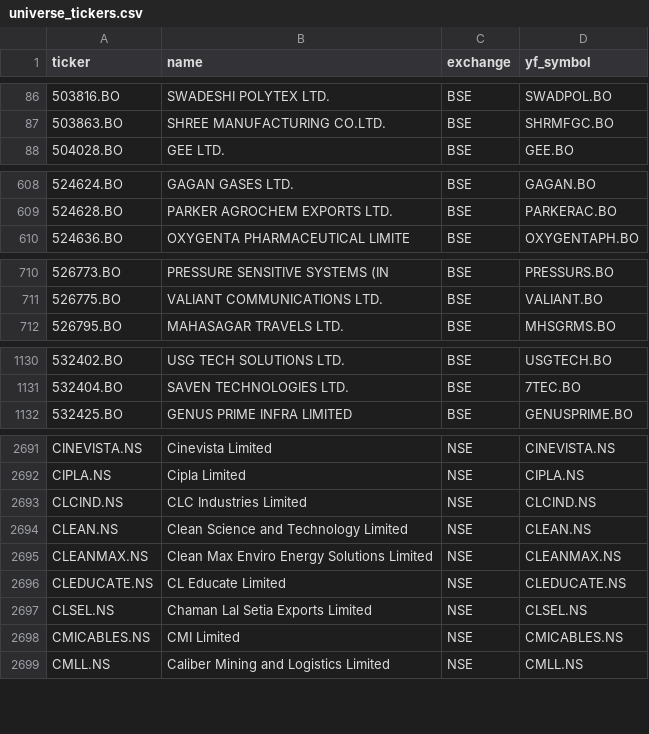
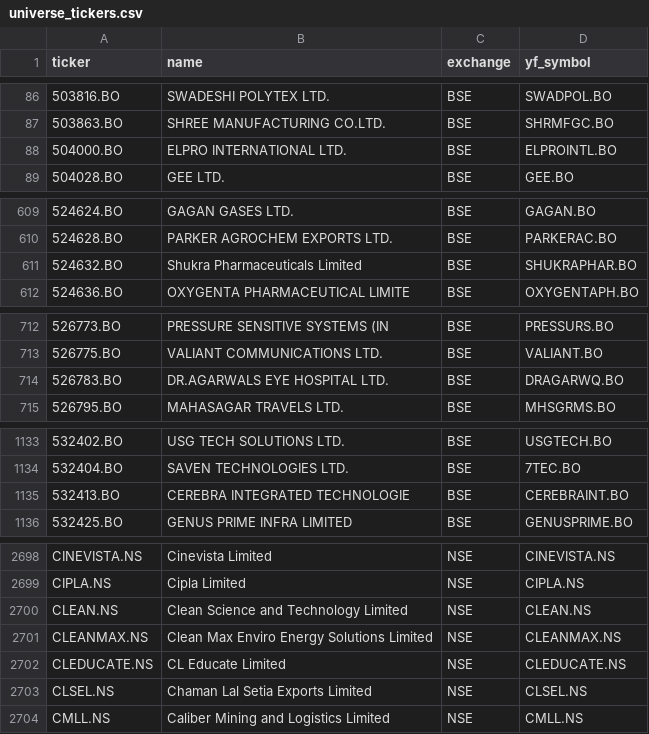
Before and after one commit to Aakash10867/graham-agent, a CSV file: universe_tickers.csv, drawn as a sheet; only a part is shown, gaps mark what is left out; removed rows and columns are numbered as before the commit, all else as after; the diff covers the shown part only; the diff names each change by its address in the sheet, - before the commit and + after, or states it on an @@ line.

```diff
--- a/universe_tickers.csv
+++ b/universe_tickers.csv
+row 88: 504000.BO | ELPRO INTERNATIONAL LTD. | BSE | ELPROINTL.BO
+row 611: 524632.BO | Shukra Pharmaceuticals Limited | BSE | SHUKRAPHAR.BO
+row 714: 526783.BO | DR.AGARWALS EYE HOSPITAL LTD. | BSE | DRAGARWQ.BO
+row 1135: 532413.BO | CEREBRA INTEGRATED TECHNOLOGIE | BSE | CEREBRAINT.BO
-row 2693: CLCIND.NS | CLC Industries Limited | NSE | CLCIND.NS
-row 2698: CMICABLES.NS | CMI Limited | NSE | CMICABLES.NS
```
Also changed, not shown: 6 added rows, 15 removed rows and 3 edited cells elsewhere in this file, nse_tickers_lastgood.csv, 2 other files.
